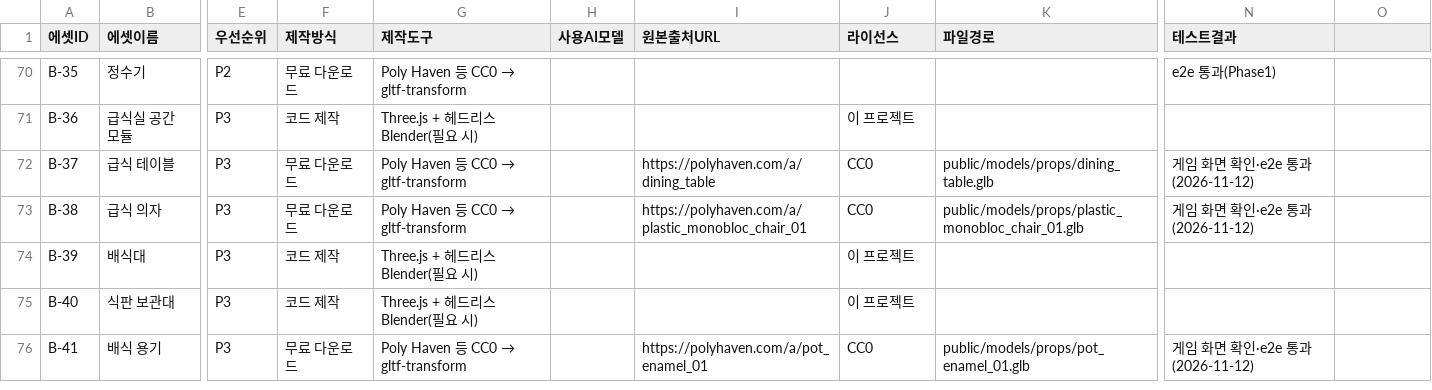
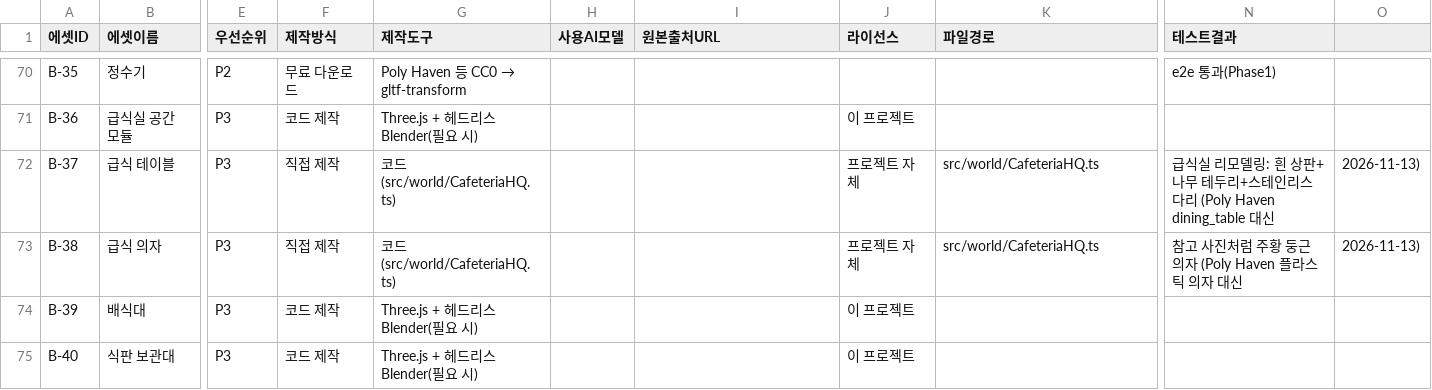
Before and after one commit to jink67-gm/elementary-simulator, a CSV file: ASSET_MANIFEST.csv, drawn as a sheet; only a part is shown, gaps mark what is left out; the shorter side is filled out with more unchanged rows; the diff names each change by its address in the sheet, - before the commit and + after, or states it on an @@ line.

```diff
--- a/ASSET_MANIFEST.csv
+++ b/ASSET_MANIFEST.csv
-F72:F73 (제작방식): 무료 다운로드
+F72:F73 (제작방식): 직접 제작
@@ G72:G73 (제작도구): Poly Haven 등 CC0 → gltf-transform → 코드 (src/world/CafeteriaHQ.ts) @@
-I72 (원본출처URL): https://polyhaven.com/a/dining_table
+I72 (원본출처URL): (empty)
-J72:J73 (라이선스): CC0
+J72:J73 (라이선스): 프로젝트 자체
-K72 (파일경로): public/models/props/dining_table.glb
+K72 (파일경로): src/world/CafeteriaHQ.ts
-N72 (테스트결과): 게임 화면 확인·e2e 통과 (2026-11-12)
+N72 (테스트결과): 급식실 리모델링: 흰 상판+나무 테두리+스테인리스 다리 (Poly Haven dining_table 대신
-O72:O73: (empty)
+O72:O73: 2026-11-13)
-I73 (원본출처URL): https://polyhaven.com/a/plastic_monobloc_chair_01
+I73 (원본출처URL): (empty)
-K73 (파일경로): public/models/props/plastic_monobloc_chair_01.glb
+K73 (파일경로): src/world/CafeteriaHQ.ts
-N73 (테스트결과): 게임 화면 확인·e2e 통과 (2026-11-12)
+N73 (테스트결과): 참고 사진처럼 주황 둥근 의자 (Poly Haven 플라스틱 의자 대신
```
Also changed, not shown: 11 other files.
